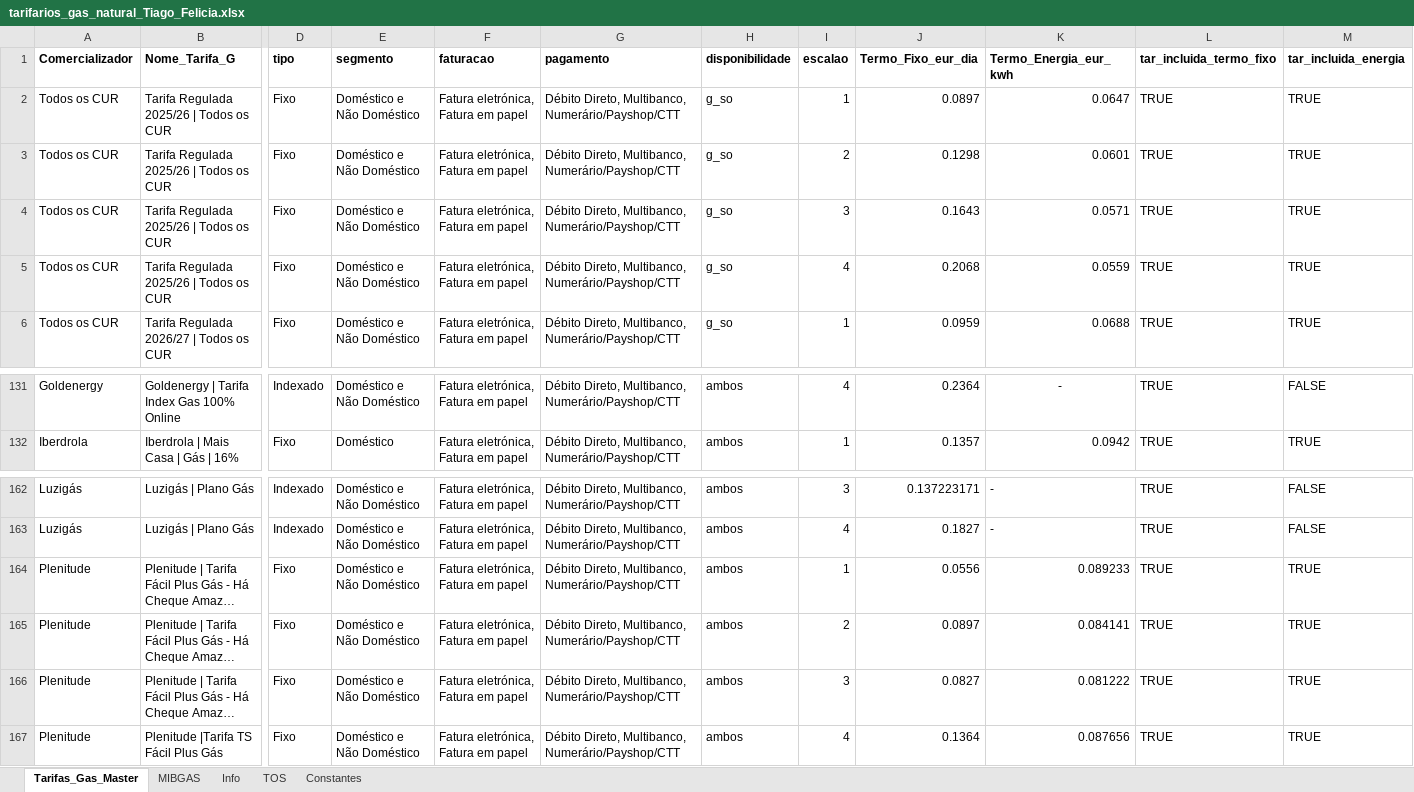
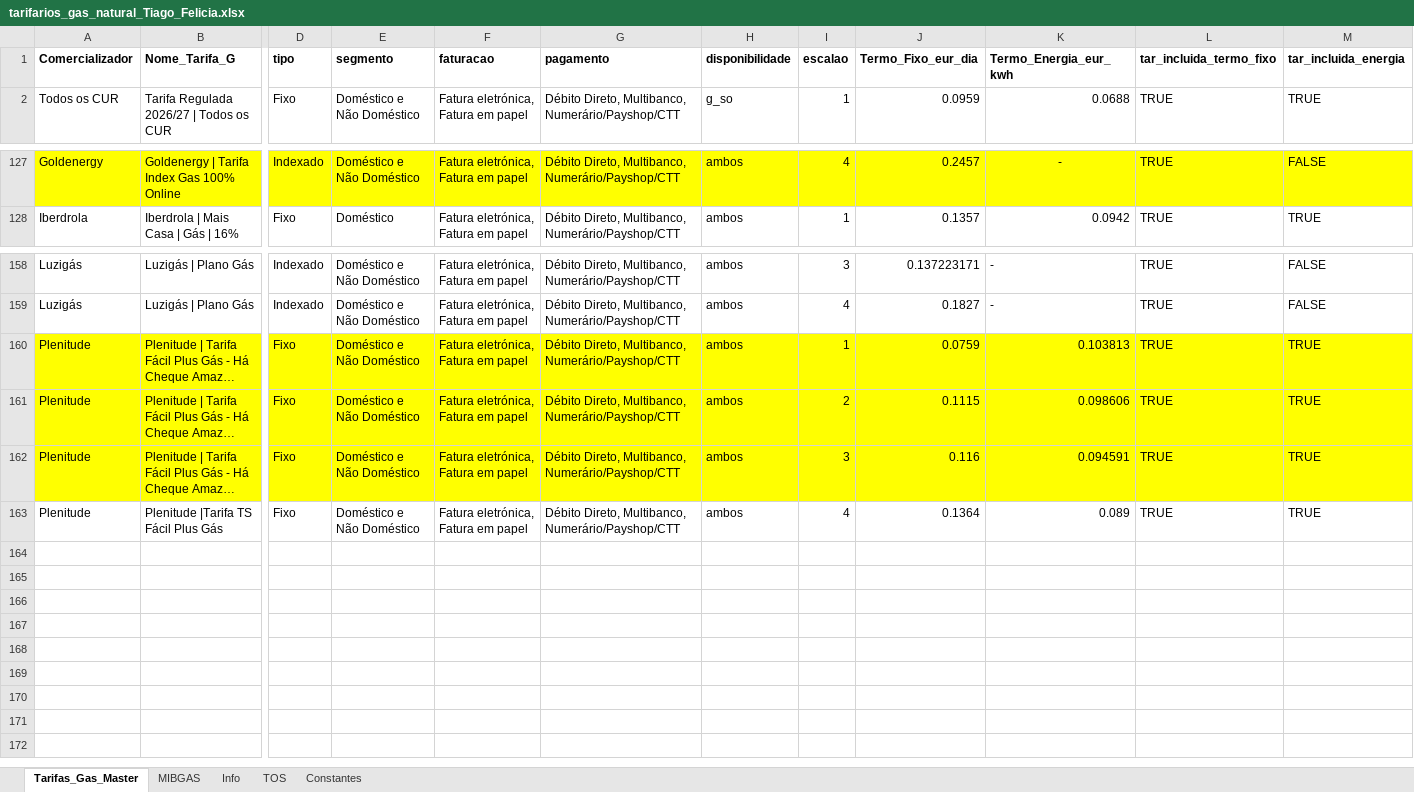
Before and after one commit to tiagofelicia/dados-energia, an Excel workbook: data/simuladores/simulador-tarifarios-gas/tarifarios_gas_natural_Tiago_Felicia.xlsx, sheet Tarifas_Gas_Master, drawn as a sheet; only a part is shown, gaps mark what is left out; long unchanged cells end in …; values as stored, in another font and other column widths than the file's, no borders; removed rows and columns are numbered as before the commit, all else as after; rows hold the shown columns only; the diff covers the shown part only; the diff names each change by its address in the sheet, - before the commit and + after, or states it on an @@ line.

```diff
--- a/data/simuladores/simulador-tarifarios-gas/tarifarios_gas_natural_Tiago_Felicia.xlsx (sheet Tarifas_Gas_Master)
+++ b/data/simuladores/simulador-tarifarios-gas/tarifarios_gas_natural_Tiago_Felicia.xlsx (sheet Tarifas_Gas_Master)
-row 2: Todos os CUR | Tarifa Regulada 2025/26 | Todos os CUR | Fixo | Doméstico e Não Doméstico | Fatura eletrónica, Fatura em papel | Débito Direto, Multibanco, Numerário/Payshop/CTT | g_so | 1 | 0.0897 | 0.0647 | TRUE | TRUE
-row 3: Todos os CUR | Tarifa Regulada 2025/26 | Todos os CUR | Fixo | Doméstico e Não Doméstico | Fatura eletrónica, Fatura em papel | Débito Direto, Multibanco, Numerário/Payshop/CTT | g_so | 2 | 0.1298 | 0.0601 | TRUE | TRUE
-row 4: Todos os CUR | Tarifa Regulada 2025/26 | Todos os CUR | Fixo | Doméstico e Não Doméstico | Fatura eletrónica, Fatura em papel | Débito Direto, Multibanco, Numerário/Payshop/CTT | g_so | 3 | 0.1643 | 0.0571 | TRUE | TRUE
-row 5: Todos os CUR | Tarifa Regulada 2025/26 | Todos os CUR | Fixo | Doméstico e Não Doméstico | Fatura eletrónica, Fatura em papel | Débito Direto, Multibanco, Numerário/Payshop/CTT | g_so | 4 | 0.2068 | 0.0559 | TRUE | TRUE
-A127:M127 fill: none
+A127:M127 fill: #FFFF00
-J127 (Termo_Fixo_eur_dia): 0.2364
+J127 (Termo_Fixo_eur_dia): 0.2457
-A160:M162 fill: none
+A160:M162 fill: #FFFF00
-J160 (Termo_Fixo_eur_dia): 0.0556
+J160 (Termo_Fixo_eur_dia): 0.0759
-K160 (Termo_Energia_eur_kwh): 0.089233
+K160 (Termo_Energia_eur_kwh): 0.103813
-J161 (Termo_Fixo_eur_dia): 0.0897
+J161 (Termo_Fixo_eur_dia): 0.1115
-K161 (Termo_Energia_eur_kwh): 0.084141
+K161 (Termo_Energia_eur_kwh): 0.098606
-J162 (Termo_Fixo_eur_dia): 0.0827
+J162 (Termo_Fixo_eur_dia): 0.116
-K162 (Termo_Energia_eur_kwh): 0.081222
+K162 (Termo_Energia_eur_kwh): 0.094591
-K163 (Termo_Energia_eur_kwh): 0.087656
+K163 (Termo_Energia_eur_kwh): 0.089
```
Also changed, not shown: 27 edited cells and cell formats elsewhere in this sheet, sheet MIBGAS, sheet Constantes.
